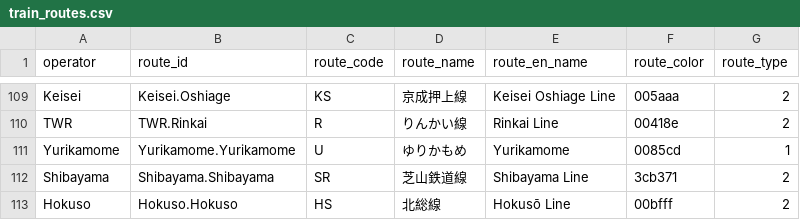
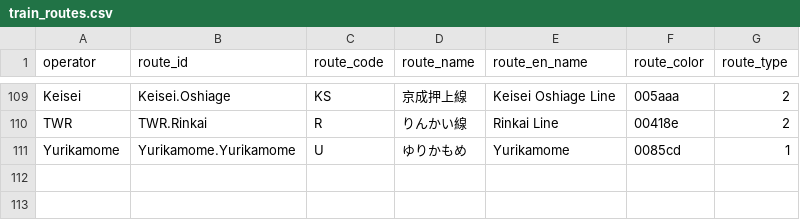
Before and after one commit to chuwyton/TokyoGTFS, a CSV file: data/train_routes.csv, drawn as a sheet; only a part is shown, gaps mark what is left out; the diff names each change by its address in the sheet, - before the commit and + after, or states it on an @@ line.

```diff
--- a/data/train_routes.csv
+++ b/data/train_routes.csv
-row 112: Shibayama | Shibayama.Shibayama | SR | 芝山鉄道線 | Shibayama Line | 3cb371 | 2
-row 113: Hokuso | Hokuso.Hokuso | HS | 北総線 | Hokusō Line | 00bfff | 2
```
Also changed, not shown: data/operators.csv.
